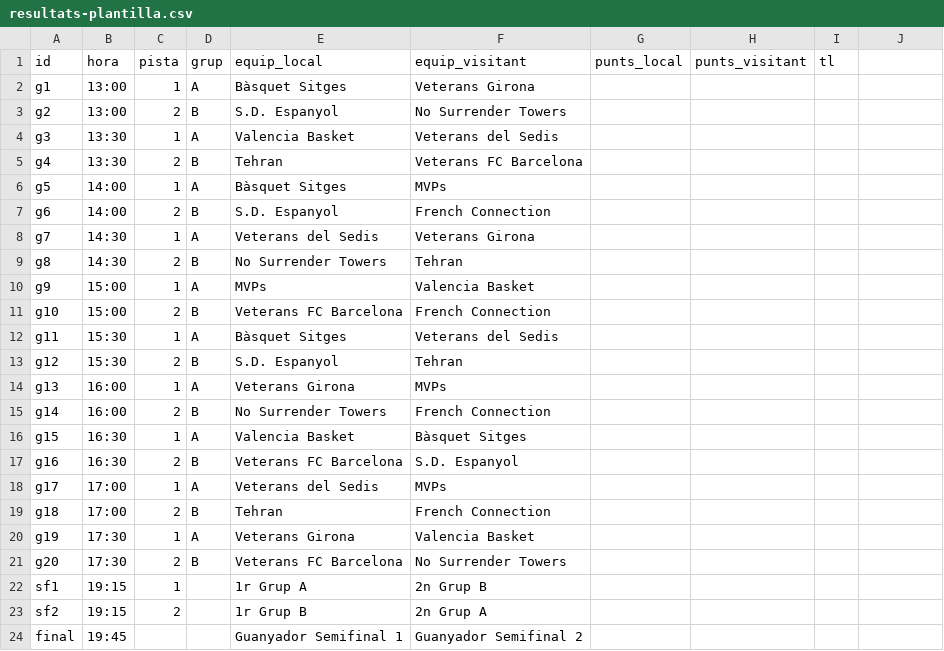
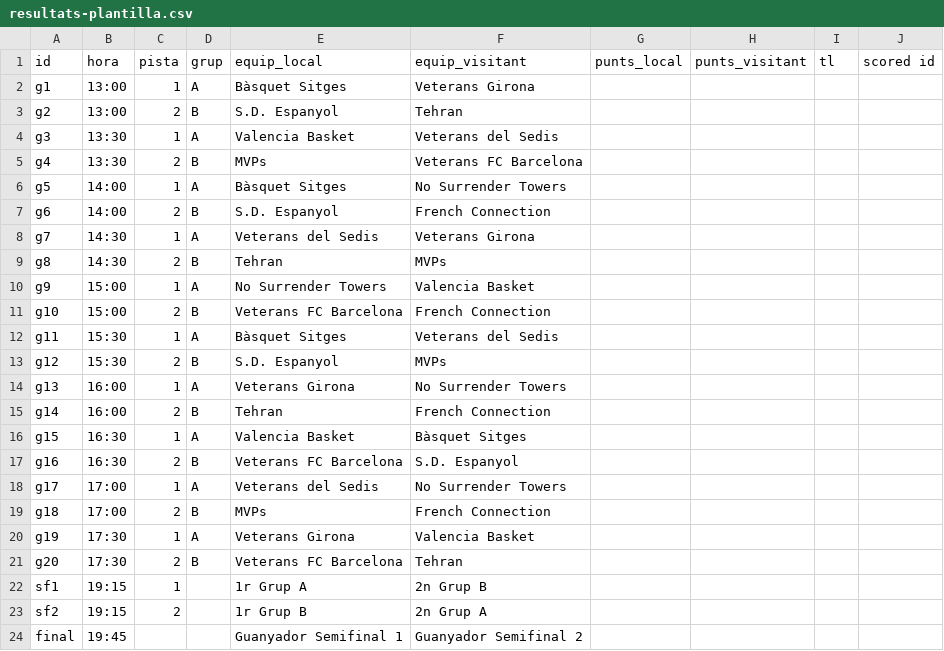
Before and after one commit to lowels/veterans-sitges, a CSV file: resultats-plantilla.csv, drawn as a sheet; the diff names each change by its address in the sheet, - before the commit and + after, or states it on an @@ line.

```diff
--- a/resultats-plantilla.csv
+++ b/resultats-plantilla.csv
-J1: (empty)
+J1: scored id
-F3 (equip_visitant): No Surrender Towers
+F3 (equip_visitant): Tehran
-E5 (equip_local): Tehran
+E5 (equip_local): MVPs
-F6 (equip_visitant): MVPs
+F6 (equip_visitant): No Surrender Towers
-E9 (equip_local): No Surrender Towers
+E9 (equip_local): Tehran
-F9 (equip_visitant): Tehran
+F9 (equip_visitant): MVPs
-E10 (equip_local): MVPs
+E10 (equip_local): No Surrender Towers
-F13 (equip_visitant): Tehran
+F13 (equip_visitant): MVPs
-F14 (equip_visitant): MVPs
+F14 (equip_visitant): No Surrender Towers
-E15 (equip_local): No Surrender Towers
+E15 (equip_local): Tehran
-F18 (equip_visitant): MVPs
+F18 (equip_visitant): No Surrender Towers
-E19 (equip_local): Tehran
+E19 (equip_local): MVPs
-F21 (equip_visitant): No Surrender Towers
+F21 (equip_visitant): Tehran
```
Also changed, not shown: 56 other files.
